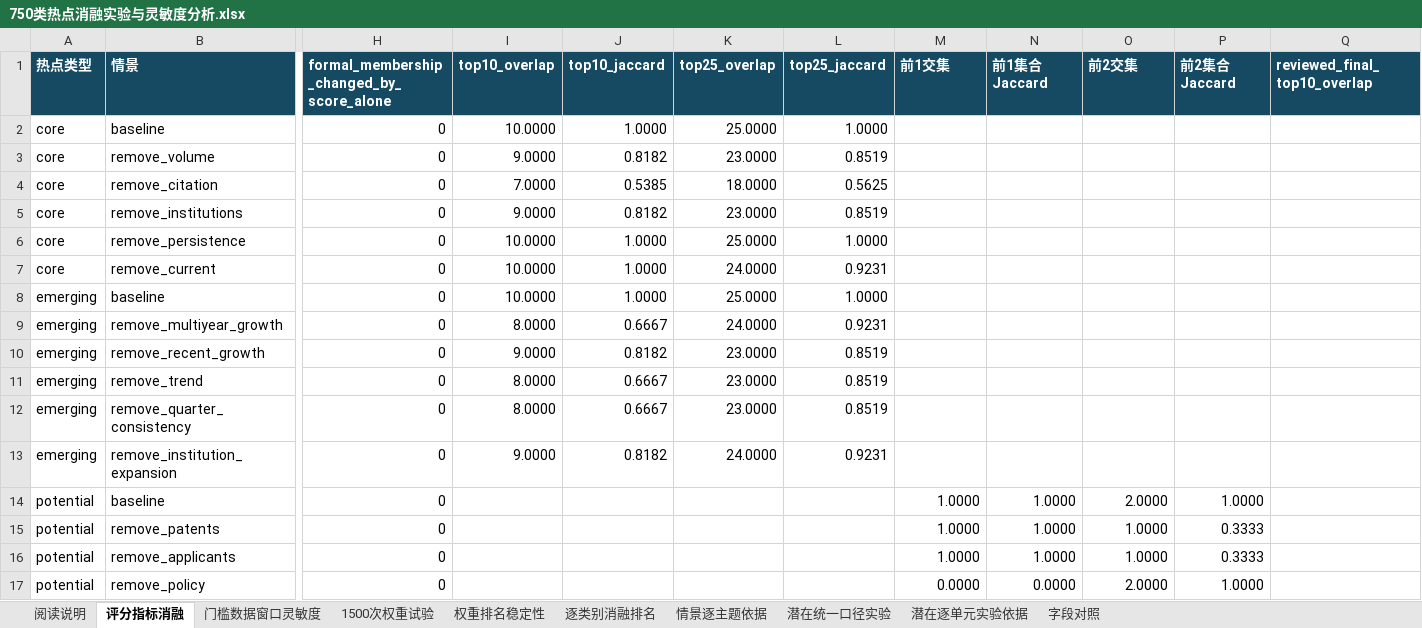
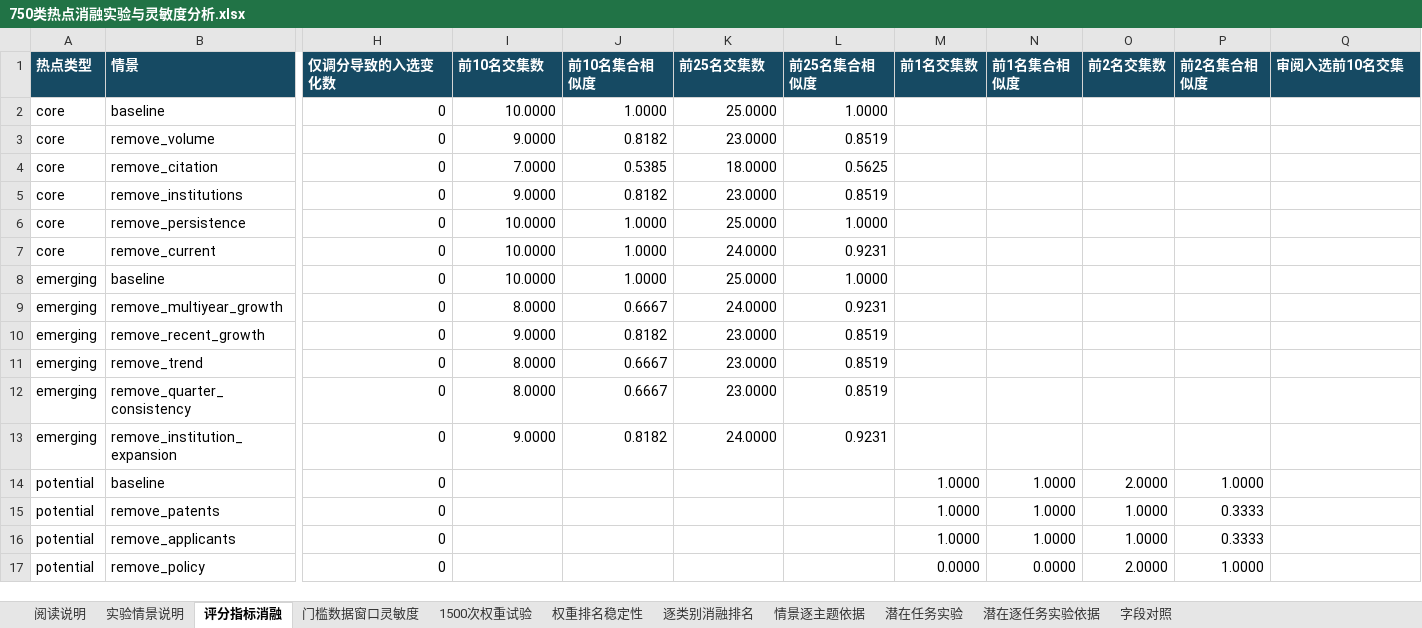
Before and after one commit to Liangyl0428/energy-topic-hotspots, an Excel workbook: assets/snapshot_20260925/hotspots/750类热点消融实验与灵敏度分析.xlsx, sheet 评分指标消融, drawn as a sheet; only a part is shown, gaps mark what is left out; values as stored, in another font and other column widths than the file's, no borders; the diff names each change by its address in the sheet, - before the commit and + after, or states it on an @@ line.

```diff
--- a/assets/snapshot_20260925/hotspots/750类热点消融实验与灵敏度分析.xlsx (sheet 评分指标消融)
+++ b/assets/snapshot_20260925/hotspots/750类热点消融实验与灵敏度分析.xlsx (sheet 评分指标消融)
-sheet tab: 潜在逐单元实验依据
+sheet tab: 潜在任务实验
-sheet tab: 潜在统一口径实验
+sheet tab: 实验情景说明
+sheet tab: 潜在逐任务实验依据
-H1: formal_membership_changed_by_score_alone
+H1: 仅调分导致的入选变化数
-I1: top10_overlap
+I1: 前10名交集数
-J1: top10_jaccard
+J1: 前10名集合相似度
-K1: top25_overlap
+K1: 前25名交集数
-L1: top25_jaccard
+L1: 前25名集合相似度
-M1: 前1交集
+M1: 前1名交集数
-N1: 前1集合Jaccard
+N1: 前1名集合相似度
-O1: 前2交集
+O1: 前2名交集数
-P1: 前2集合Jaccard
+P1: 前2名集合相似度
-Q1: reviewed_final_top10_overlap
+Q1: 审阅入选前10名交集
```
Also changed, not shown: sheet 潜在任务实验, sheet 字段对照, sheet 阅读说明, sheet 1500次权重试验, sheet 权重排名稳定性, sheet 门槛数据窗口灵敏度, 1 more sheet, 17 other files.
